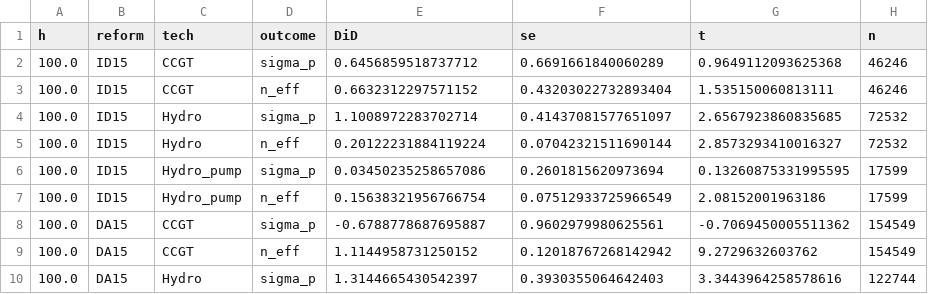
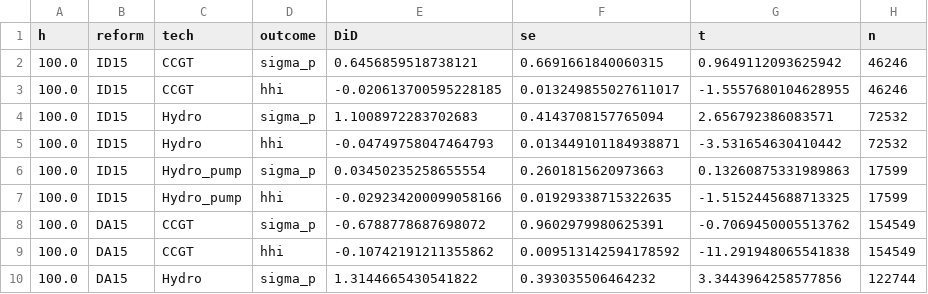
Before and after one commit to PabloParamioPerez/mtu15_project, a CSV file: results/regressions/bid/mtu15_critical_flat/bandwidth_robustness.csv, drawn as a sheet; only a part is shown; the diff covers the shown part only.

```diff
--- a/results/regressions/bid/mtu15_critical_flat/bandwidth_robustness.csv
+++ b/results/regressions/bid/mtu15_critical_flat/bandwidth_robustness.csv
@@ -1,10 +1,10 @@
 h,reform,tech,outcome,DiD,se,t,n
-100.0,ID15,CCGT,sigma_p,0.6456859518737712,0.6691661840060289,0.9649112093625368,46246
-100.0,ID15,CCGT,n_eff,0.6632312297571152,0.43203022732893404,1.535150060813111,46246
-100.0,ID15,Hydro,sigma_p,1.1008972283702714,0.41437081577651097,2.6567923860835685,72532
-100.0,ID15,Hydro,n_eff,0.20122231884119224,0.07042321511690144,2.8573293410016327,72532
-100.0,ID15,Hydro_pump,sigma_p,0.03450235258657086,0.2601815620973694,0.13260875331995595,17599
-100.0,ID15,Hydro_pump,n_eff,0.15638321956766754,0.07512933725966549,2.08152001963186,17599
-100.0,DA15,CCGT,sigma_p,-0.6788778687695887,0.9602979980625561,-0.7069450005511362,154549
-100.0,DA15,CCGT,n_eff,1.1144958731250152,0.12018767268142942,9.2729632603762,154549
-100.0,DA15,Hydro,sigma_p,1.3144665430542397,0.3930355064642403,3.3443964258578616,122744
+100.0,ID15,CCGT,sigma_p,0.6456859518738121,0.6691661840060315,0.9649112093625942,46246
+100.0,ID15,CCGT,hhi,-0.020613700595228185,0.013249855027611017,-1.5557680104628955,46246
+100.0,ID15,Hydro,sigma_p,1.1008972283702683,0.4143708157765094,2.656792386083571,72532
+100.0,ID15,Hydro,hhi,-0.04749758047464793,0.013449101184938871,-3.531654630410442,72532
+100.0,ID15,Hydro_pump,sigma_p,0.03450235258655554,0.2601815620973663,0.13260875331989863,17599
+100.0,ID15,Hydro_pump,hhi,-0.029234200099058166,0.01929338715322635,-1.5152445688713325,17599
+100.0,DA15,CCGT,sigma_p,-0.6788778687698072,0.9602979980625391,-0.7069450005513762,154549
+100.0,DA15,CCGT,hhi,-0.10742191211355862,0.009513142594178592,-11.291948065541838,154549
+100.0,DA15,Hydro,sigma_p,1.3144665430541822,0.393035506464232,3.3443964258577856,122744
```
Also changed, not shown: 95 edited cells elsewhere in this file, results/regressions/bid/mtu15_critical_flat/offer_stacking_confounder.csv, results/regressions/bid/mtu15_critical_flat/spec_c_2024_placebo.csv, 30 other files.
